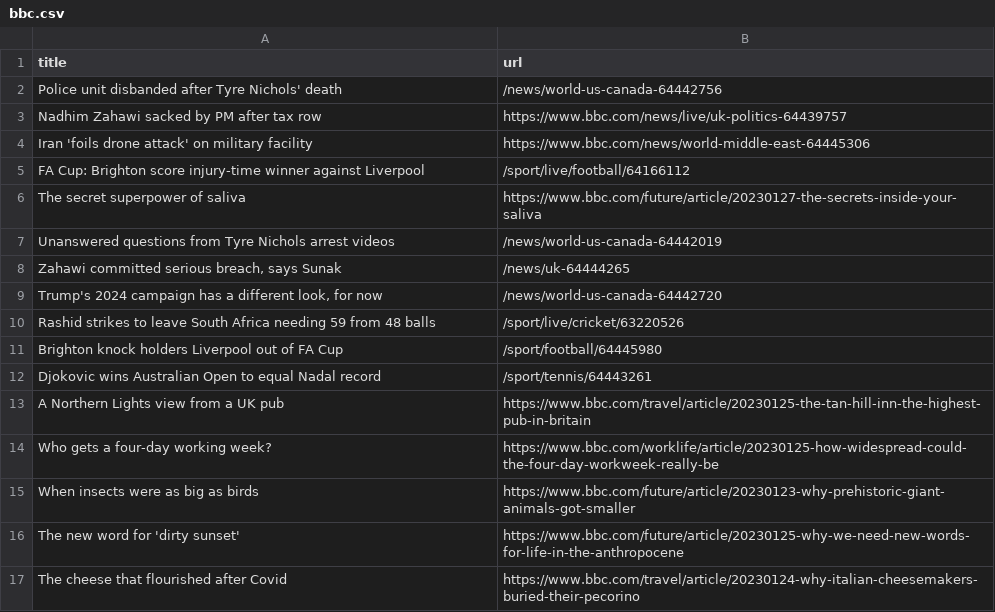
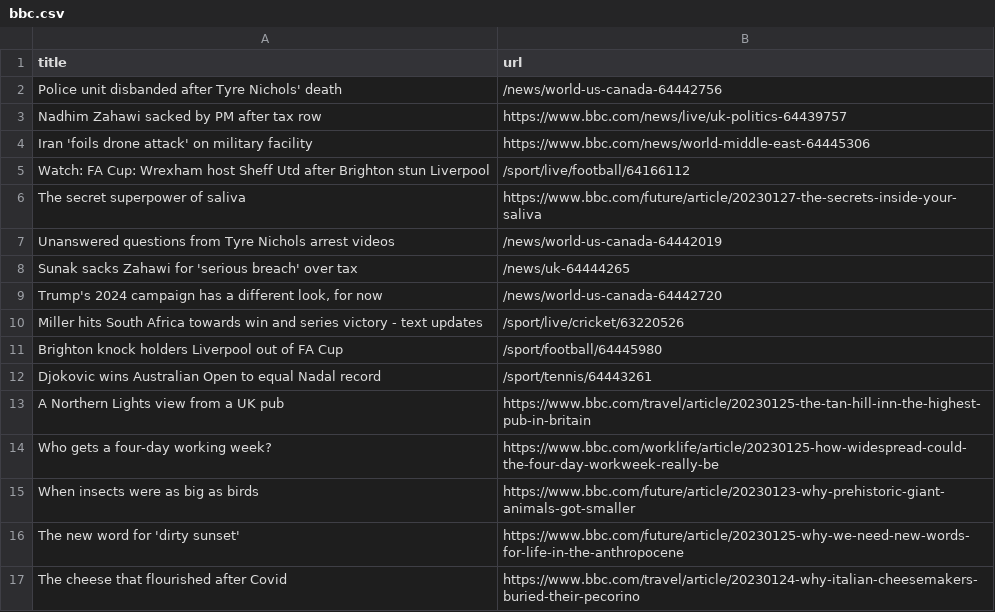
Before and after one commit to vlsachdev/automatic-scraper-bbc, a CSV file: bbc.csv, drawn as a sheet; only a part is shown.

```diff
--- a/bbc.csv
+++ b/bbc.csv
@@ -4,8 +4,8 @@ Nadhim Zahawi sacked by PM after tax row,https://www.bbc.com/news/live/uk-politi
 Iran 'foils drone attack' on military facility,https://www.bbc.com/news/world-middle-east-64445306
-FA Cup: Brighton score injury-time winner against Liverpool,/sport/live/football/64166112
+Watch: FA Cup: Wrexham host Sheff Utd after Brighton stun Liverpool,/sport/live/football/64166112
 The secret superpower of saliva,https://www.bbc.com/future/article/20230127-the-secrets-inside-your-saliva
 Unanswered questions from Tyre Nichols arrest videos,/news/world-us-canada-64442019
-"Zahawi committed serious breach, says Sunak",/news/uk-64444265
+Sunak sacks Zahawi for 'serious breach' over tax,/news/uk-64444265
 "Trump's 2024 campaign has a different look, for now",/news/world-us-canada-64442720
-Rashid strikes to leave South Africa needing 59 from 48 balls,/sport/live/cricket/63220526
+Miller hits South Africa towards win and series victory - text updates,/sport/live/cricket/63220526
 Brighton knock holders Liverpool out of FA Cup,/sport/football/64445980
```
